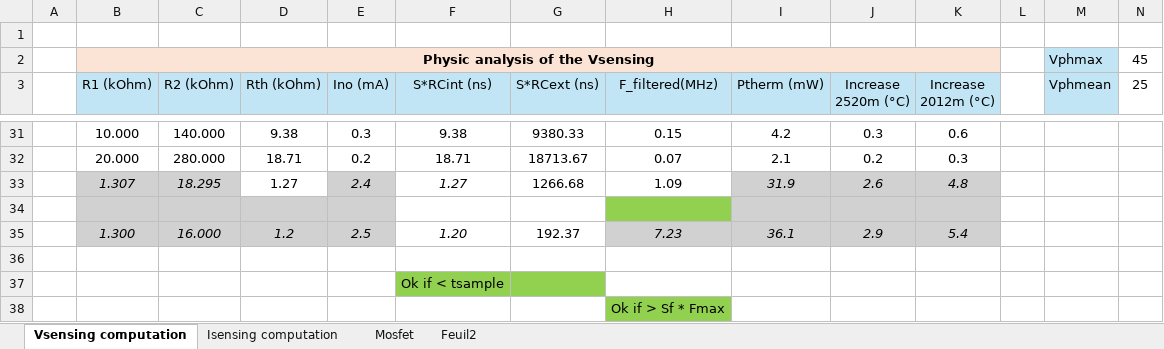
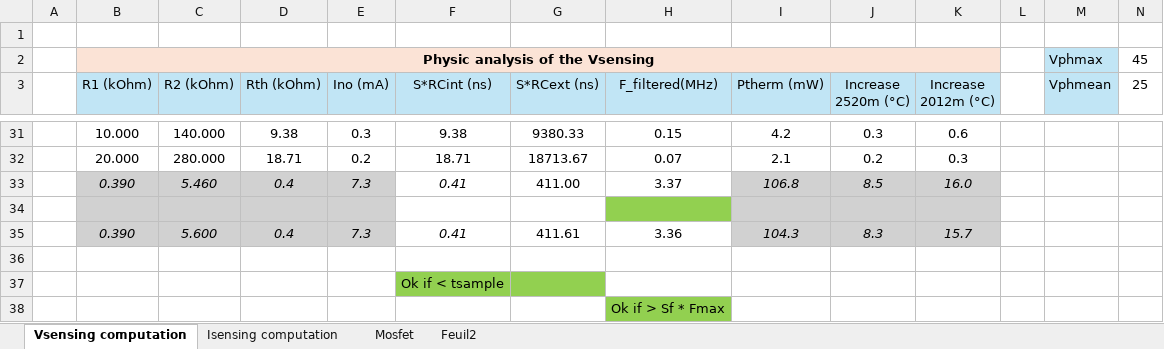
Before and after one commit to Bare-Metal-Foundry/Kururugi-ESC, an Excel workbook: resources/Kururugi-ESC-calculs.xlsx, sheet Vsensing computation, drawn as a sheet; only a part is shown, gaps mark what is left out; values as stored, in another font and other column widths than the file's, no borders; conditional formats not drawn; removed rows and columns are numbered as before the commit, all else as after; rows hold the shown columns only; the diff names each change by its address in the sheet, - before the commit and + after, or states it on an @@ line.

```diff
--- a/resources/Kururugi-ESC-calculs.xlsx (sheet Vsensing computation)
+++ b/resources/Kururugi-ESC-calculs.xlsx (sheet Vsensing computation)
-row 33:  | 1.307 | 18.295 | 1.27 | 2.4 | 1.27 | 1266.68 | 1.09 | 31.9 | 2.6 | 4.8
+row 33:  | 0.390 | 5.460 | 0.4 | 7.3 | 0.41 | 411.00 | 3.37 | 106.8 | 8.5 | 16.0
-row 35:  | 1.300 | 16.000 | 1.2 | 2.5 | 1.20 | 192.37 | 7.23 | 36.1 | 2.9 | 5.4
+row 35:  | 0.390 | 5.600 | 0.4 | 7.3 | 0.41 | 411.61 | 3.36 | 104.3 | 8.3 | 15.7
```
Also changed, not shown: sheet Feuil2, 17 other files.
